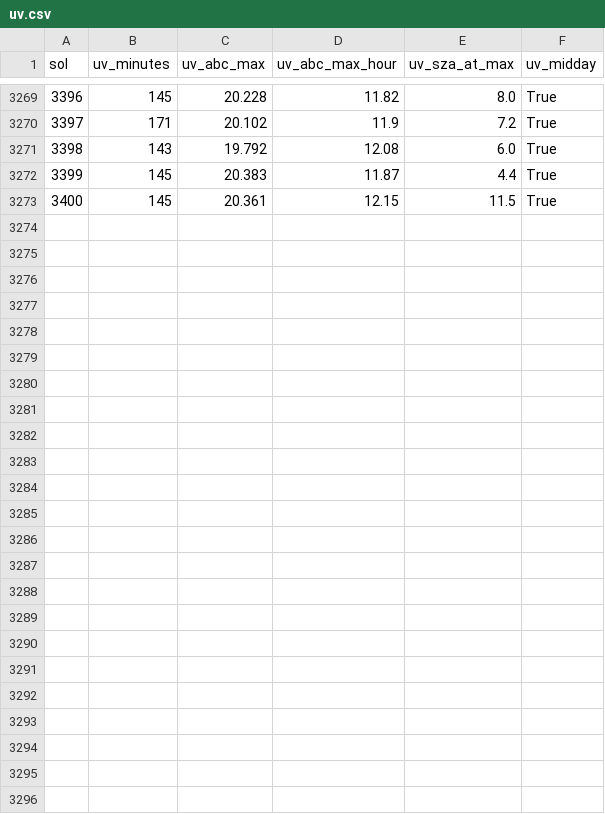
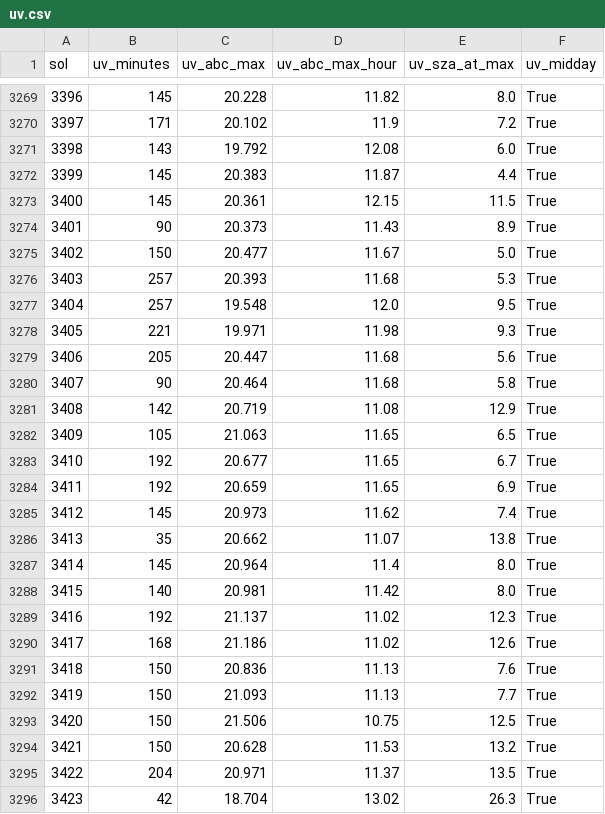
Before and after one commit to mcsyme11-byte/NASA-Data-and-API-Projects, a CSV file: mars-data/data/rems/uv.csv, drawn as a sheet; only a part is shown, gaps mark what is left out.

```diff
--- a/mars-data/data/rems/uv.csv
+++ b/mars-data/data/rems/uv.csv
@@ -3273 +3273,24 @@ sol,uv_minutes,uv_abc_max,uv_abc_max_hour,uv_sza_at_max,uv_midday
 3400,145,20.361,12.15,11.5,True
+3401,90,20.373,11.43,8.9,True
+3402,150,20.477,11.67,5.0,True
+3403,257,20.393,11.68,5.3,True
+3404,257,19.548,12.0,9.5,True
+3405,221,19.971,11.98,9.3,True
+3406,205,20.447,11.68,5.6,True
+3407,90,20.464,11.68,5.8,True
+3408,142,20.719,11.08,12.9,True
+3409,105,21.063,11.65,6.5,True
+3410,192,20.677,11.65,6.7,True
+3411,192,20.659,11.65,6.9,True
+3412,145,20.973,11.62,7.4,True
+3413,35,20.662,11.07,13.8,True
+3414,145,20.964,11.4,8.0,True
+3415,140,20.981,11.42,8.0,True
+3416,192,21.137,11.02,12.3,True
+3417,168,21.186,11.02,12.6,True
+3418,150,20.836,11.13,7.6,True
+3419,150,21.093,11.13,7.7,True
+3420,150,21.506,10.75,12.5,True
+3421,150,20.628,11.53,13.2,True
+3422,204,20.971,11.37,13.5,True
+3423,42,18.704,13.02,26.3,True
```
Also changed, not shown: 2 other files.
